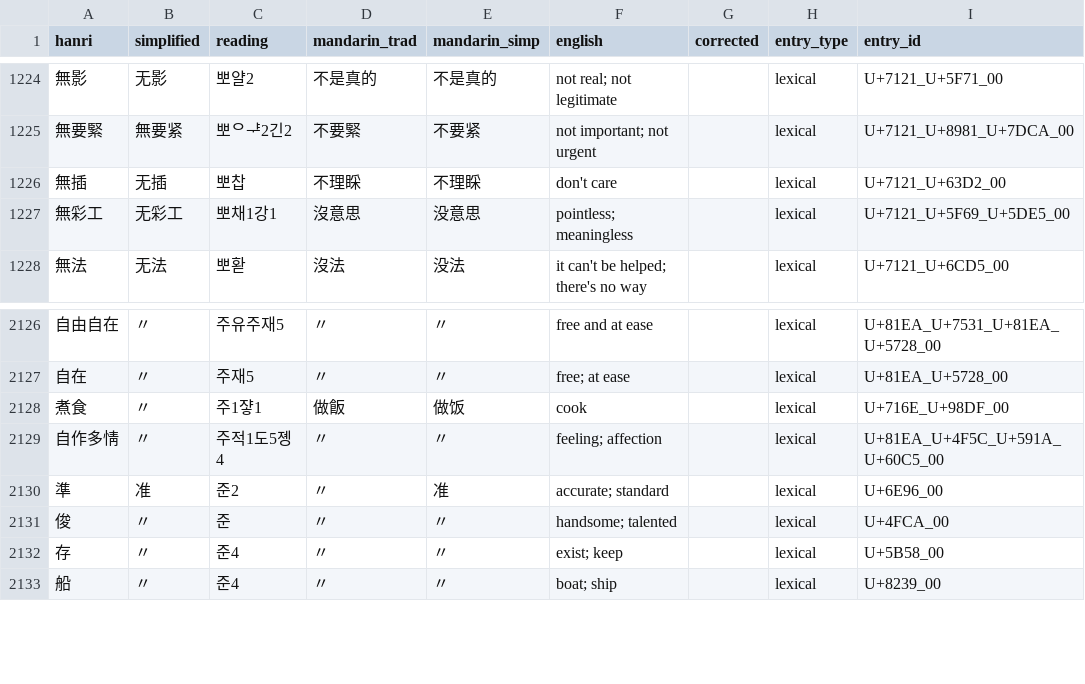
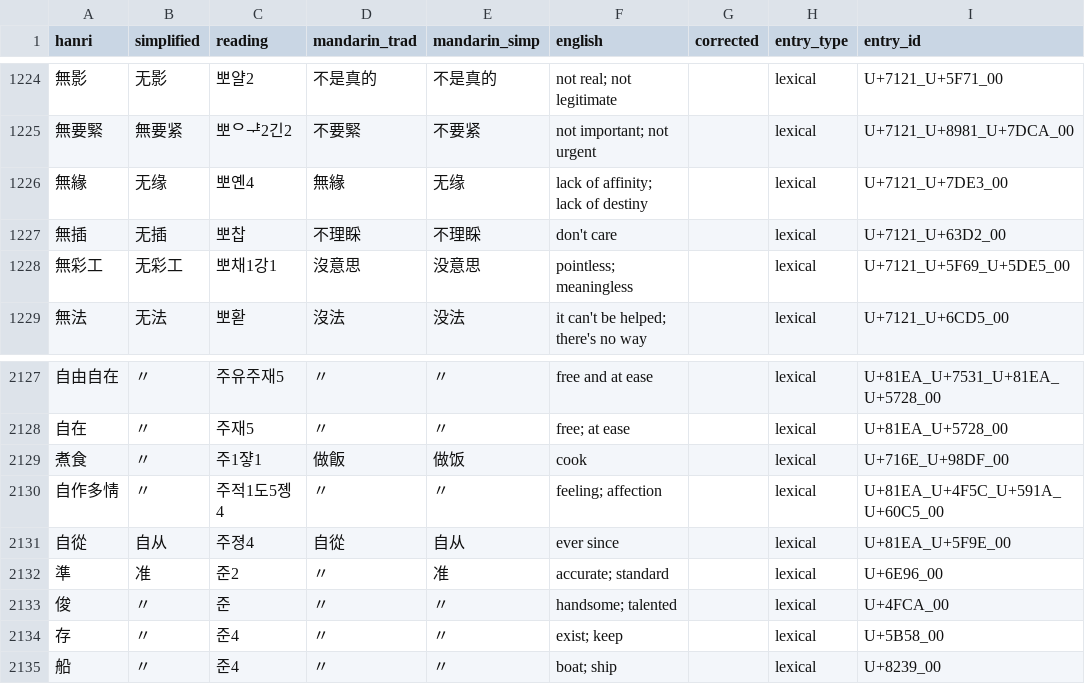
Before and after one commit to thehokkienlang/thehokkienlang.github.io, a TSV file: data/hokkien_hanri_dict.tsv, drawn as a sheet; only a part is shown, gaps mark what is left out.

```diff
--- a/data/hokkien_hanri_dict.tsv
+++ b/data/hokkien_hanri_dict.tsv
@@ -1225,2 +1225,3 @@ hanri	simplified	reading	mandarin_trad	mandarin_simp	english	corrected	entry_typ
 無要緊	無要紧	뽀ᄋᆤ2긴2	不要緊	不要紧	not important; not urgent		lexical	U+7121_U+8981_U+7DCA_00
+無緣	无缘	뽀옌4	無緣	无缘	lack of affinity; lack of destiny		lexical	U+7121_U+7DE3_00
 無插	无插	뽀찹	不理睬	不理睬	don't care		lexical	U+7121_U+63D2_00
@@ -2129,2 +2130,3 @@ hanri	simplified	reading	mandarin_trad	mandarin_simp	english	corrected	entry_typ
 自作多情	〃	주적1도5졩4	〃	〃	feeling; affection		lexical	U+81EA_U+4F5C_U+591A_U+60C5_00
+自從	自从	주졍4	自從	自从	ever since		lexical	U+81EA_U+5F9E_00
 準	准	준2	〃	准	accurate; standard		lexical	U+6E96_00
```
Also changed, not shown: data/dictionary_entry_id_registry.tsv, 3 other files.
